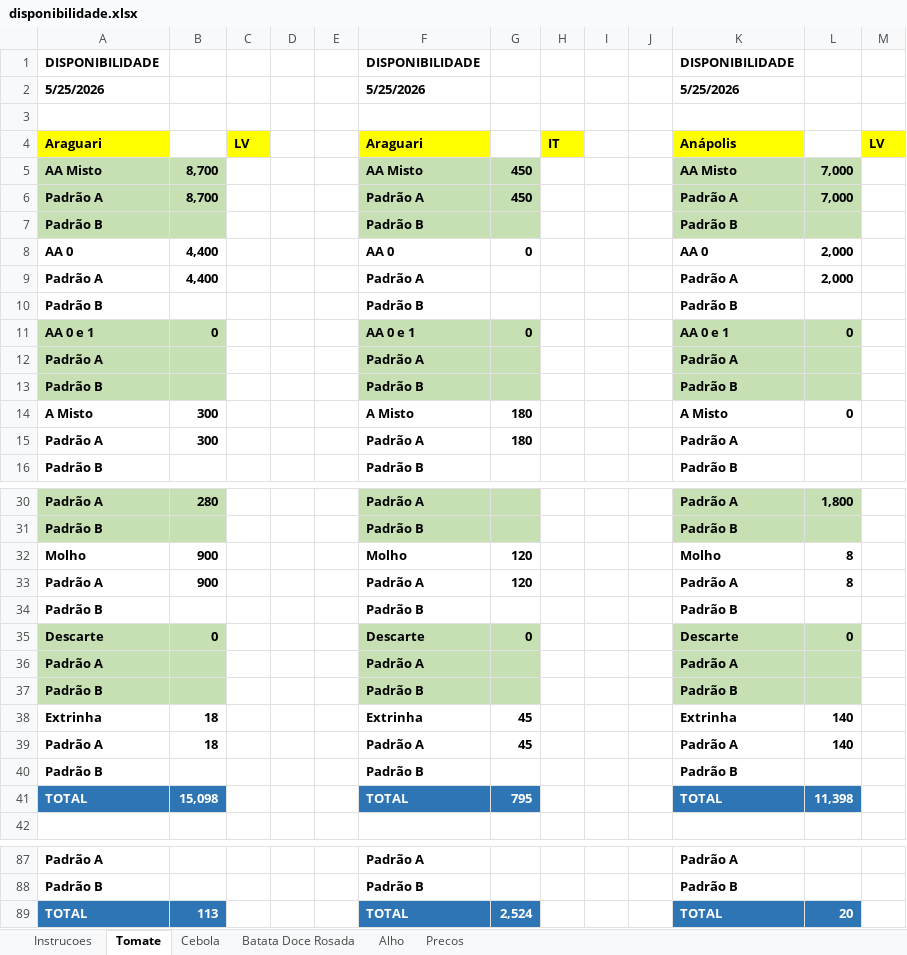
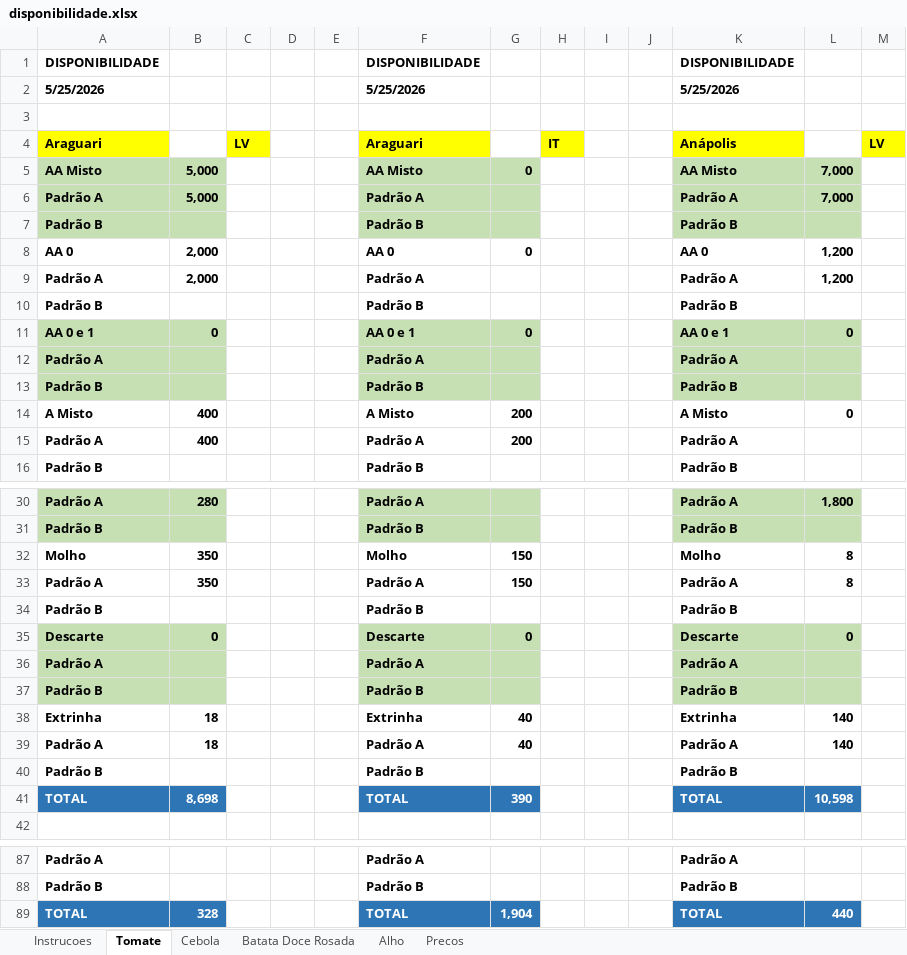
Before and after one commit to rafaelgermano1-cell/app-disponibilidade, an Excel workbook: disponibilidade.xlsx, sheet Tomate, drawn as a sheet; only a part is shown, gaps mark what is left out; values as stored, in another font and other column widths than the file's, no borders; the diff covers the shown part only; the diff names each change by its address in the sheet, - before the commit and + after, or states it on an @@ line.

Commit message:
atualiza disp

```diff
--- a/disponibilidade.xlsx (sheet Tomate)
+++ b/disponibilidade.xlsx (sheet Tomate)
-B5:B6: 8,700
+B5:B6: 5,000
-G5: 450
+G5: 0
-G6: 450
+G6: (empty)
-B8:B9: 4,400
+B8:B9: 2,000
-L8:L9: 2,000
+L8:L9: 1,200
-B14:B15: 300
+B14:B15: 400
-G14:G15: 180
+G14:G15: 200
-B32:B33: 900
+B32:B33: 350
-G32:G33: 120
+G32:G33: 150
-G38:G39: 45
+G38:G39: 40
-B41: 15,098
+B41: 8,698
-G41: 795
+G41: 390
-L41: 11,398
+L41: 10,598
-B89: 113
+B89: 328
-G89: 2,524
+G89: 1,904
-L89: 20
+L89: 440
```
Also changed, not shown: 12 edited cells elsewhere in this sheet.
